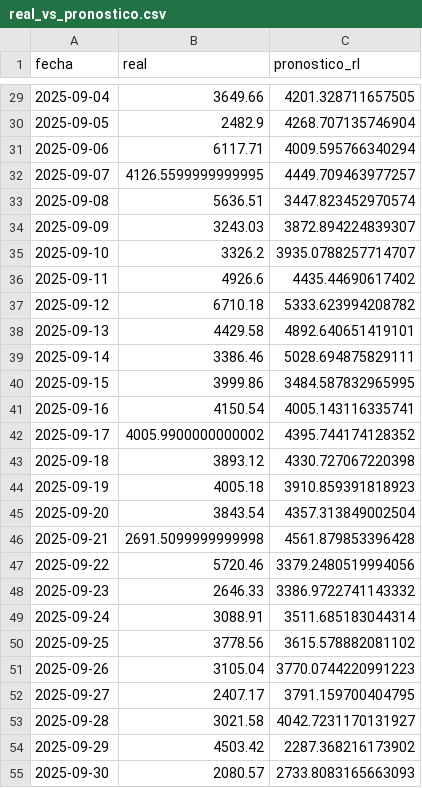
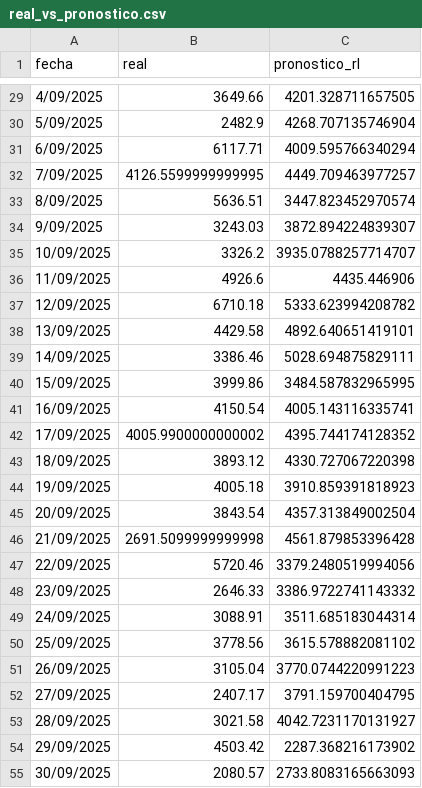
Before and after one commit to Vilberto02/proyecto-inteligencia-negocios, a CSV file: data/processed/real_vs_pronostico.csv, drawn as a sheet; only a part is shown, gaps mark what is left out; the diff covers the shown part only.

```diff
--- a/data/processed/real_vs_pronostico.csv
+++ b/data/processed/real_vs_pronostico.csv
@@ -29,27 +29,27 @@ fecha;real;pronostico_rl
-2025-09-04;3649.66;4201.328711657505
-2025-09-05;2482.9;4268.707135746904
-2025-09-06;6117.71;4009.595766340294
-2025-09-07;4126.5599999999995;4449.709463977257
-2025-09-08;5636.51;3447.823452970574
-2025-09-09;3243.03;3872.894224839307
-2025-09-10;3326.2;3935.0788257714707
-2025-09-11;4926.6;4435.44690617402
-2025-09-12;6710.18;5333.623994208782
-2025-09-13;4429.58;4892.640651419101
-2025-09-14;3386.46;5028.694875829111
-2025-09-15;3999.86;3484.587832965995
-2025-09-16;4150.54;4005.143116335741
-2025-09-17;4005.9900000000002;4395.744174128352
-2025-09-18;3893.12;4330.727067220398
-2025-09-19;4005.18;3910.859391818923
-2025-09-20;3843.54;4357.313849002504
-2025-09-21;2691.5099999999998;4561.879853396428
-2025-09-22;5720.46;3379.2480519994056
-2025-09-23;2646.33;3386.9722741143332
-2025-09-24;3088.91;3511.685183044314
-2025-09-25;3778.56;3615.578882081102
-2025-09-26;3105.04;3770.0744220991223
-2025-09-27;2407.17;3791.159700404795
-2025-09-28;3021.58;4042.7231170131927
-2025-09-29;4503.42;2287.368216173902
-2025-09-30;2080.57;2733.8083165663093
+4/09/2025;3649.66;4201.328711657505
+5/09/2025;2482.9;4268.707135746904
+6/09/2025;6117.71;4009.595766340294
+7/09/2025;4126.5599999999995;4449.709463977257
+8/09/2025;5636.51;3447.823452970574
+9/09/2025;3243.03;3872.894224839307
+10/09/2025;3326.2;3935.0788257714707
+11/09/2025;4926.6;4435.446906
+12/09/2025;6710.18;5333.623994208782
+13/09/2025;4429.58;4892.640651419101
+14/09/2025;3386.46;5028.694875829111
+15/09/2025;3999.86;3484.587832965995
+16/09/2025;4150.54;4005.143116335741
+17/09/2025;4005.9900000000002;4395.744174128352
+18/09/2025;3893.12;4330.727067220398
+19/09/2025;4005.18;3910.859391818923
+20/09/2025;3843.54;4357.313849002504
+21/09/2025;2691.5099999999998;4561.879853396428
+22/09/2025;5720.46;3379.2480519994056
+23/09/2025;2646.33;3386.9722741143332
+24/09/2025;3088.91;3511.685183044314
+25/09/2025;3778.56;3615.578882081102
+26/09/2025;3105.04;3770.0744220991223
+27/09/2025;2407.17;3791.159700404795
+28/09/2025;3021.58;4042.7231170131927
+29/09/2025;4503.42;2287.368216173902
+30/09/2025;2080.57;2733.8083165663093
```
Also changed, not shown: 133 edited cells elsewhere in this file, 1 other file.
